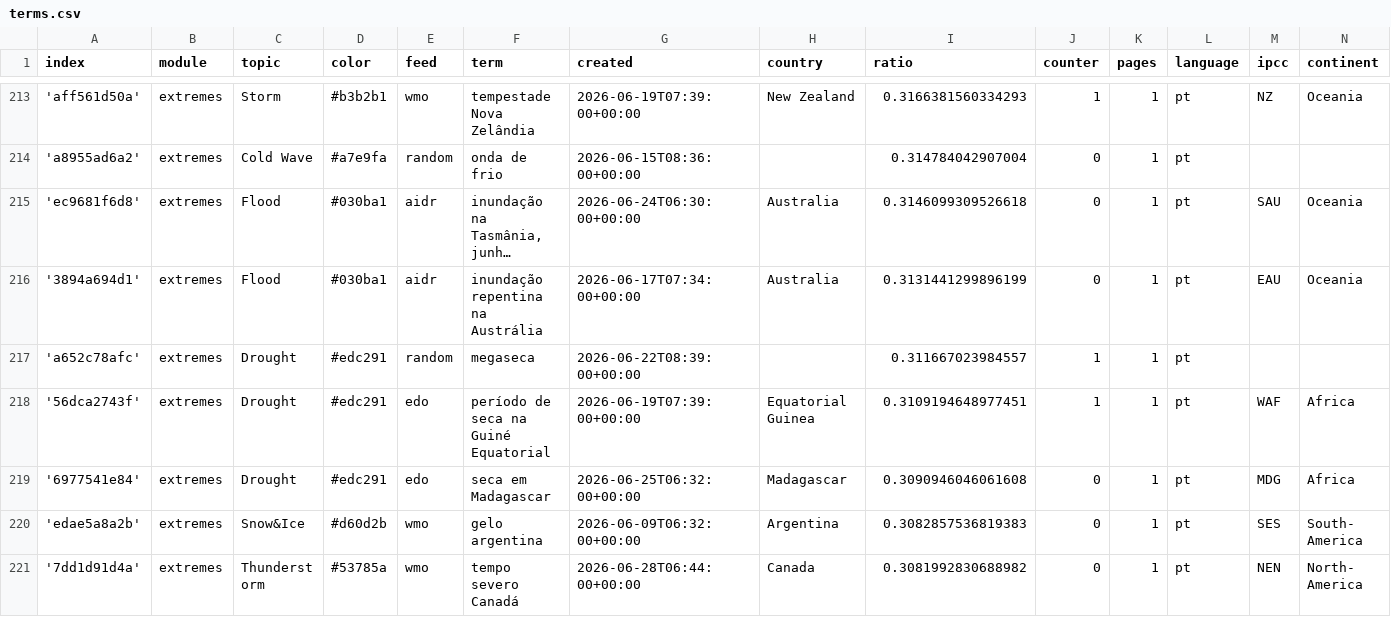
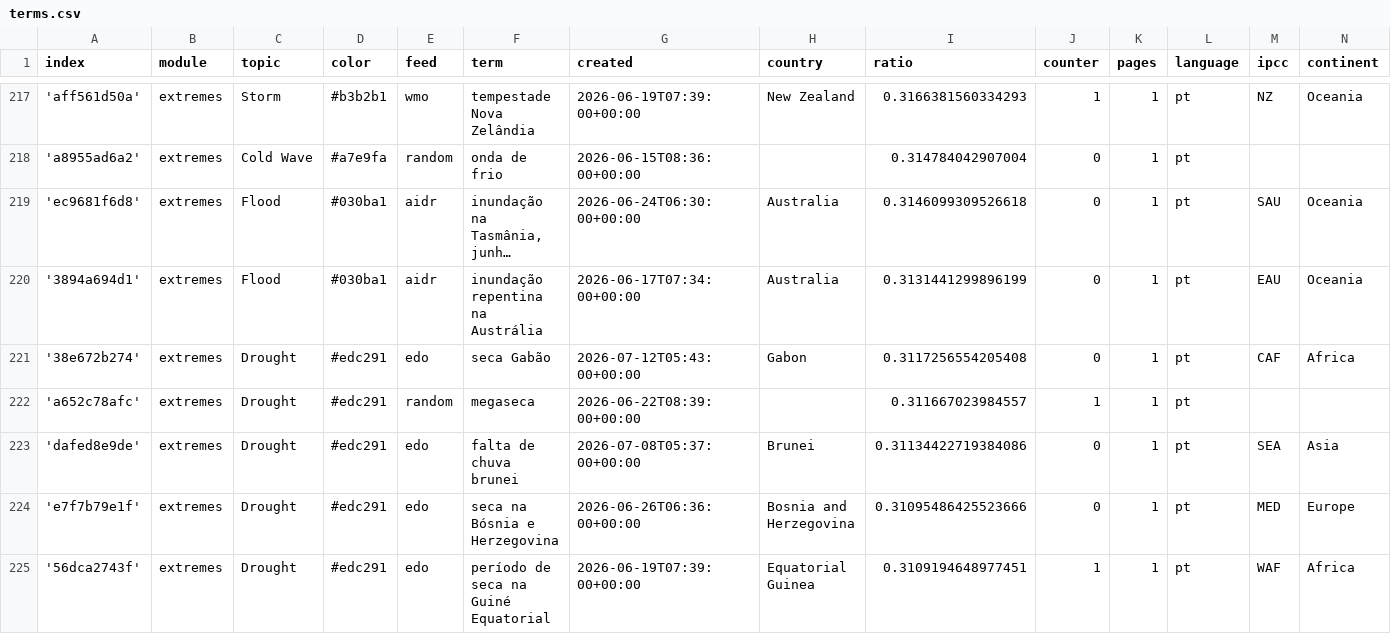
Before and after one commit to jens-news/portoExtremes, a CSV file: terms.csv, drawn as a sheet; only a part is shown, gaps mark what is left out; the shorter side is filled out with more unchanged rows; long unchanged cells end in …; the diff covers the shown part only; the diff names each change by its address in the sheet, - before the commit and + after, or states it on an @@ line.

Commit message:
Commit from GitHub Actions (import:0.0)

```diff
--- a/terms.csv
+++ b/terms.csv
+row 221: '38e672b274' | extremes | Drought | #edc291 | edo | seca Gabão | 2026-07-12T05:43:00+00:00 | Gabon | 0.3117256554205408 | 0 | 1 | pt | CAF | Africa
+row 223: 'dafed8e9de' | extremes | Drought | #edc291 | edo | falta de chuva brunei | 2026-07-08T05:37:00+00:00 | Brunei | 0.31134422719384086 | 0 | 1 | pt | SEA | Asia
+row 224: 'e7f7b79e1f' | extremes | Drought | #edc291 | edo | seca na Bósnia e Herzegovina | 2026-06-26T06:36:00+00:00 | Bosnia and Herzegovina | 0.31095486425523666 | 0 | 1 | pt | MED | Europe
```
Also changed, not shown: 7 added rows elsewhere in this file.
